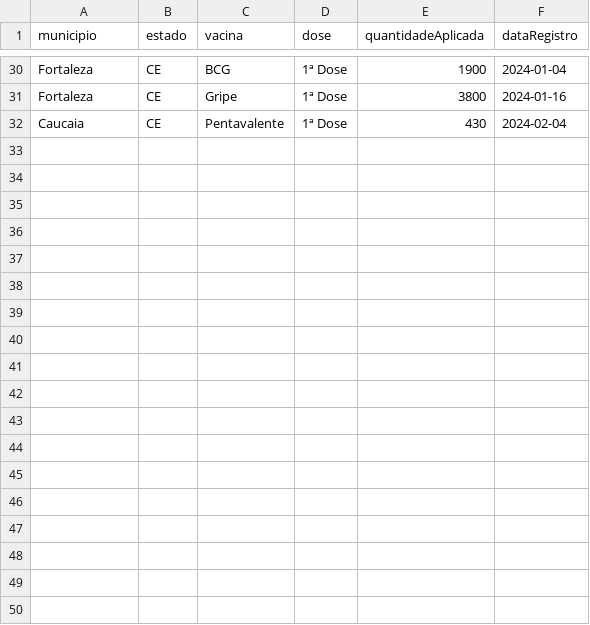
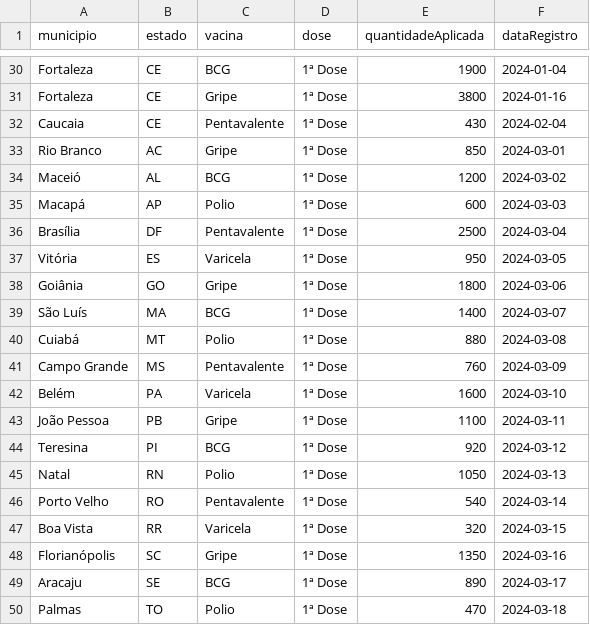
Before and after one commit to lucasfoschini/PROJETO-API-REST-IMUNIDATA, a CSV file: imunidata-backend/src/main/resources/dados_vacinacao.csv, drawn as a sheet; only a part is shown, gaps mark what is left out.

```diff
--- a/imunidata-backend/src/main/resources/dados_vacinacao.csv
+++ b/imunidata-backend/src/main/resources/dados_vacinacao.csv
@@ -32 +32,19 @@ Fortaleza,CE,Gripe,1ª Dose,3800,2024-01-16
 Caucaia,CE,Pentavalente,1ª Dose,430,2024-02-04
+Rio Branco,AC,Gripe,1ª Dose,850,2024-03-01
+Maceió,AL,BCG,1ª Dose,1200,2024-03-02
+Macapá,AP,Polio,1ª Dose,600,2024-03-03
+Brasília,DF,Pentavalente,1ª Dose,2500,2024-03-04
+Vitória,ES,Varicela,1ª Dose,950,2024-03-05
+Goiânia,GO,Gripe,1ª Dose,1800,2024-03-06
+São Luís,MA,BCG,1ª Dose,1400,2024-03-07
+Cuiabá,MT,Polio,1ª Dose,880,2024-03-08
+Campo Grande,MS,Pentavalente,1ª Dose,760,2024-03-09
+Belém,PA,Varicela,1ª Dose,1600,2024-03-10
+João Pessoa,PB,Gripe,1ª Dose,1100,2024-03-11
+Teresina,PI,BCG,1ª Dose,920,2024-03-12
+Natal,RN,Polio,1ª Dose,1050,2024-03-13
+Porto Velho,RO,Pentavalente,1ª Dose,540,2024-03-14
+Boa Vista,RR,Varicela,1ª Dose,320,2024-03-15
+Florianópolis,SC,Gripe,1ª Dose,1350,2024-03-16
+Aracaju,SE,BCG,1ª Dose,890,2024-03-17
+Palmas,TO,Polio,1ª Dose,470,2024-03-18
```
Also changed, not shown: 11 other files.
